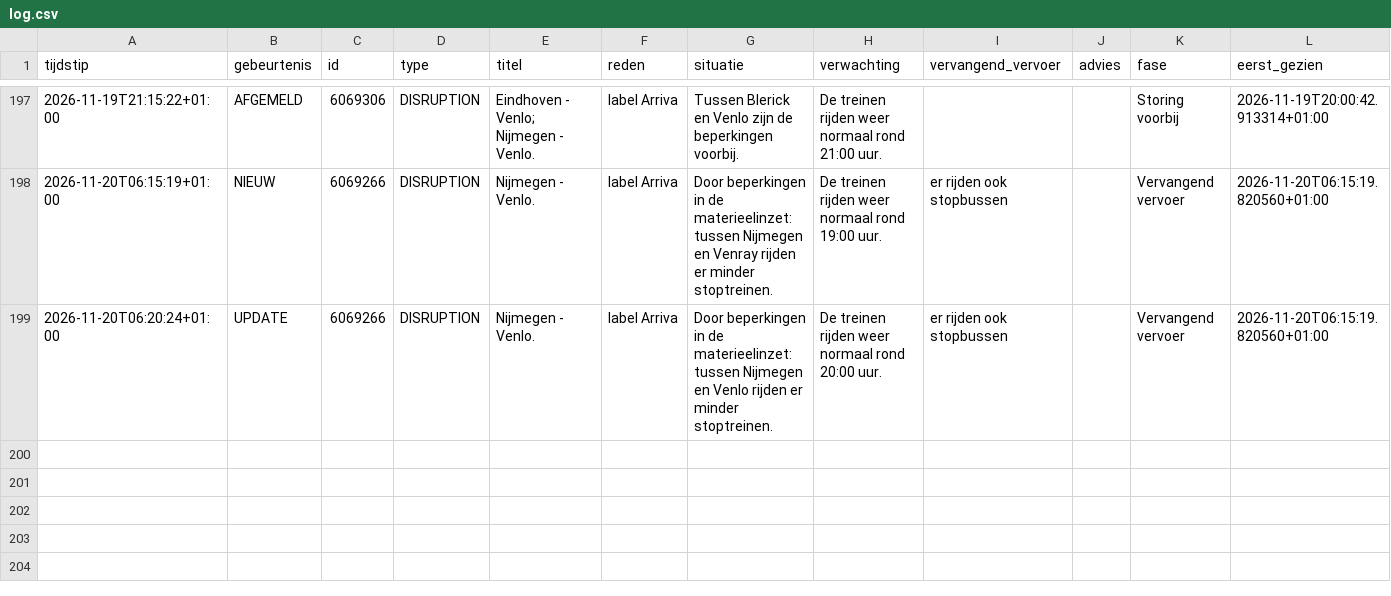
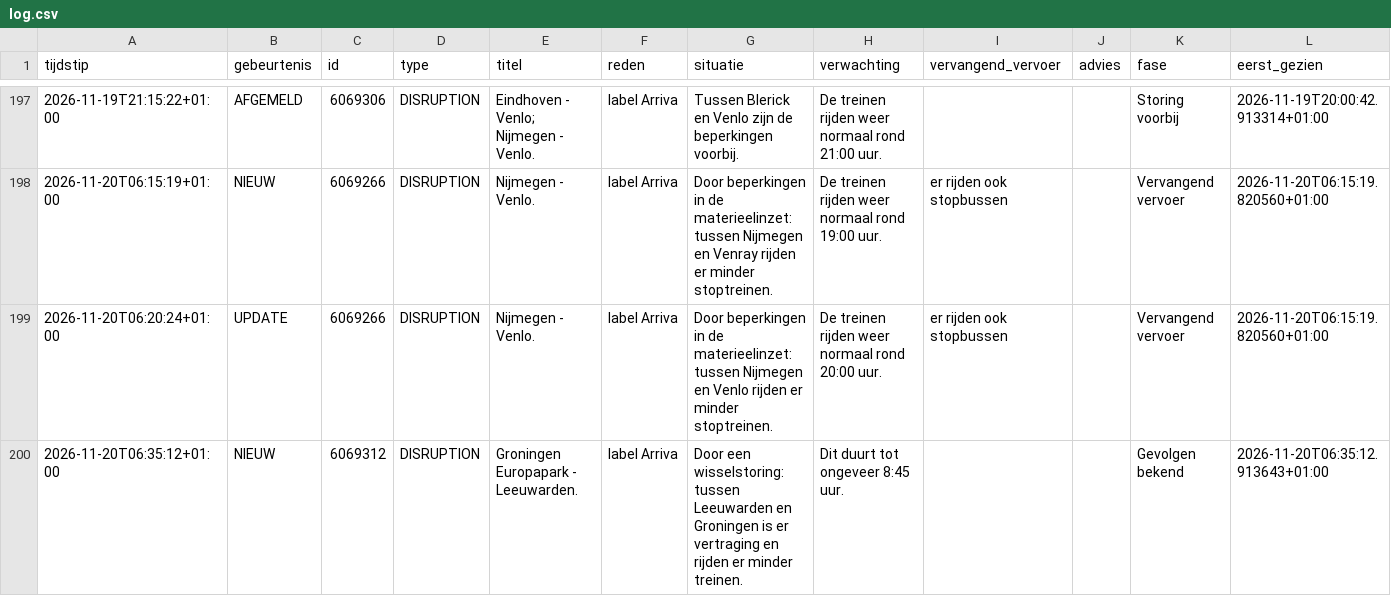
Before and after one commit to ongepland/storingsalert-noord, a CSV file: data/log.csv, drawn as a sheet; only a part is shown, gaps mark what is left out; rows hold the shown columns only; the diff names each change by its address in the sheet, - before the commit and + after, or states it on an @@ line.

```diff
--- a/data/log.csv
+++ b/data/log.csv
+row 200: 2026-11-20T06:35:12+01:00 | NIEUW | 6069312 | DISRUPTION | Groningen Europapark - Leeuwarden. | label Arriva | Door een wisselstoring: tussen Leeuwarden en Groningen is er vertraging en rijden er minder treinen. | Dit duurt tot ongeveer 8:45 uur. |  |  | Gevolgen bekend | 2026-11-20T06:35:12.913643+01:00
```
Also changed, not shown: 1 other file.
